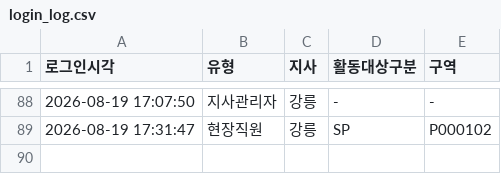
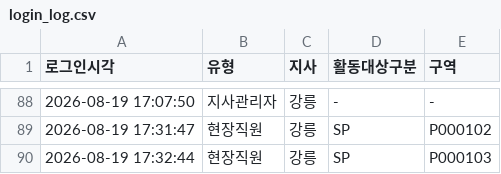
Before and after one commit to heebonpark/data-intel-field-2026-2Q-, a CSV file: login_log.csv, drawn as a sheet; only a part is shown, gaps mark what is left out.

Commit message:
Login: 현장직원 강릉/SP/P000103

```diff
--- a/login_log.csv
+++ b/login_log.csv
@@ -89 +89,2 @@
 2026-08-19 17:31:47,현장직원,강릉,SP,P000102
+2026-08-19 17:32:44,현장직원,강릉,SP,P000103
```
